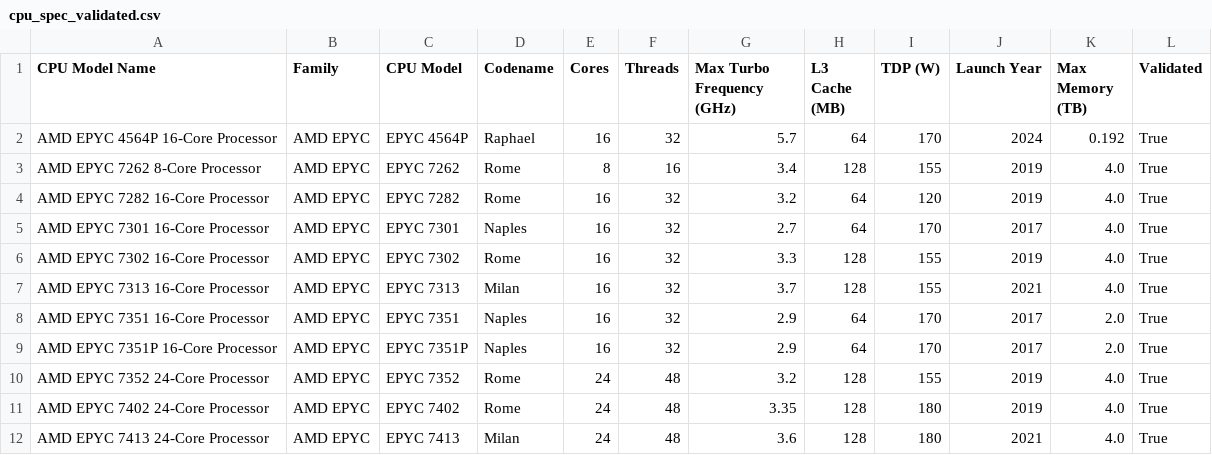
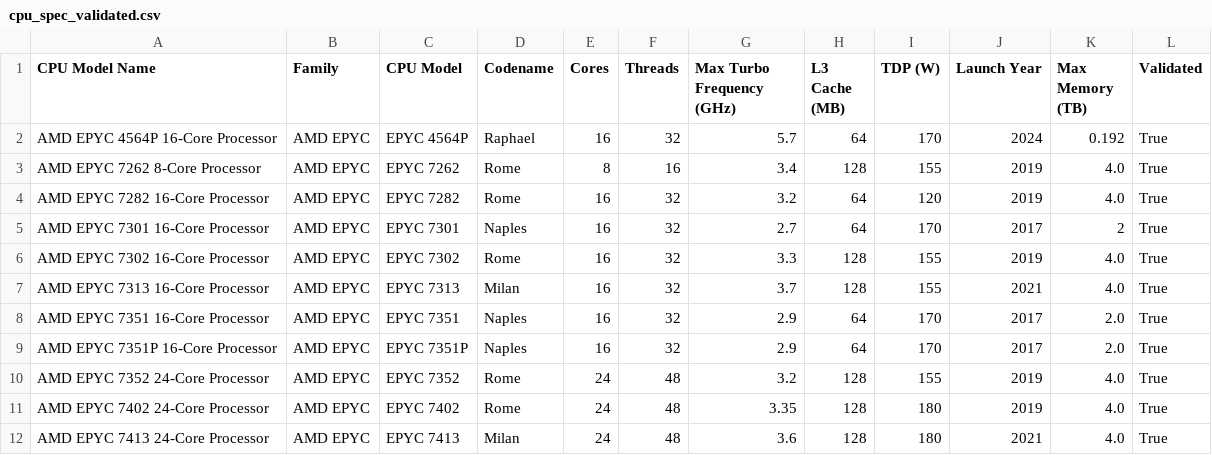
Before and after one commit to elokwentnie/compute-specs-db, a CSV file: cpu_spec_validated.csv, drawn as a sheet; only a part is shown.

Commit message:
Update CPU: AMD EPYC 7301 16-Core Processor [skip render] [skip ci]

```diff
--- a/cpu_spec_validated.csv
+++ b/cpu_spec_validated.csv
@@ -4,3 +4,3 @@ AMD EPYC 7262 8-Core Processor,AMD EPYC,EPYC 7262,Rome,8,16,3.4,128,155,2019,4.0
 AMD EPYC 7282 16-Core Processor,AMD EPYC,EPYC 7282,Rome,16,32,3.2,64,120,2019,4.0,True
-AMD EPYC 7301 16-Core Processor,AMD EPYC,EPYC 7301,Naples,16,32,2.7,64,170,2017,4.0,True
+AMD EPYC 7301 16-Core Processor,AMD EPYC,EPYC 7301,Naples,16,32,2.7,64,170,2017,2,True
 AMD EPYC 7302 16-Core Processor,AMD EPYC,EPYC 7302,Rome,16,32,3.3,128,155,2019,4.0,True
```
